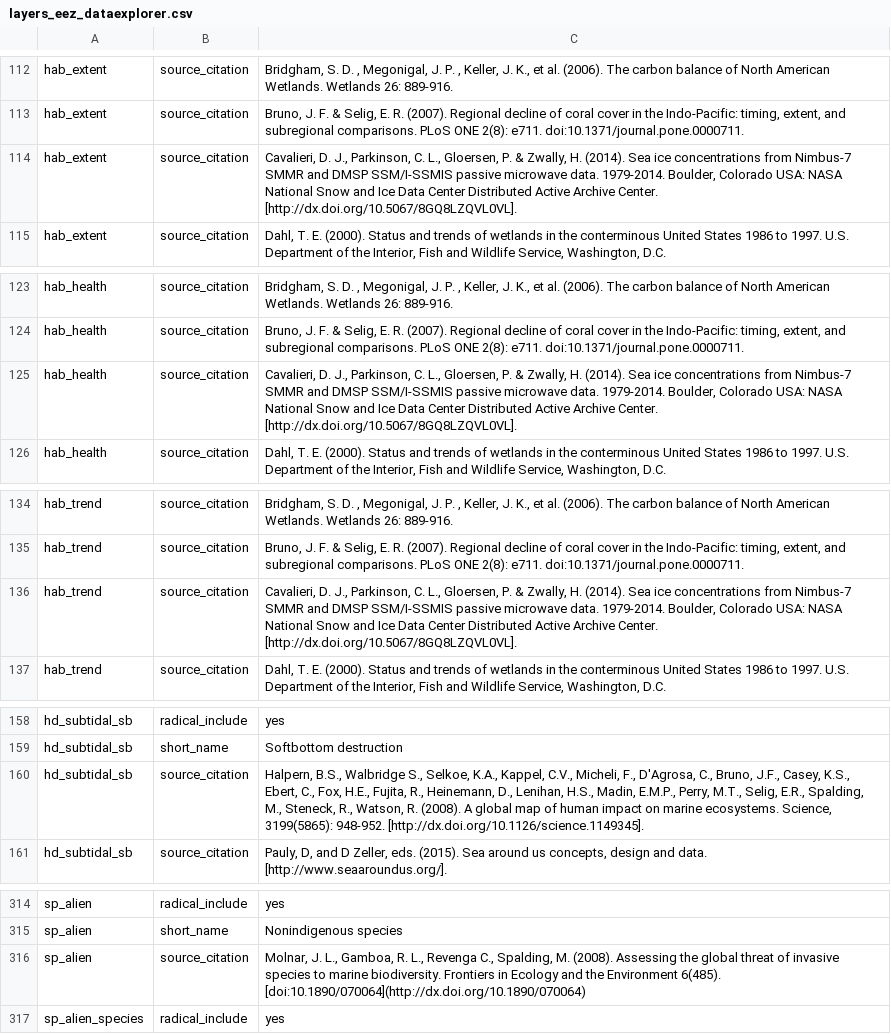
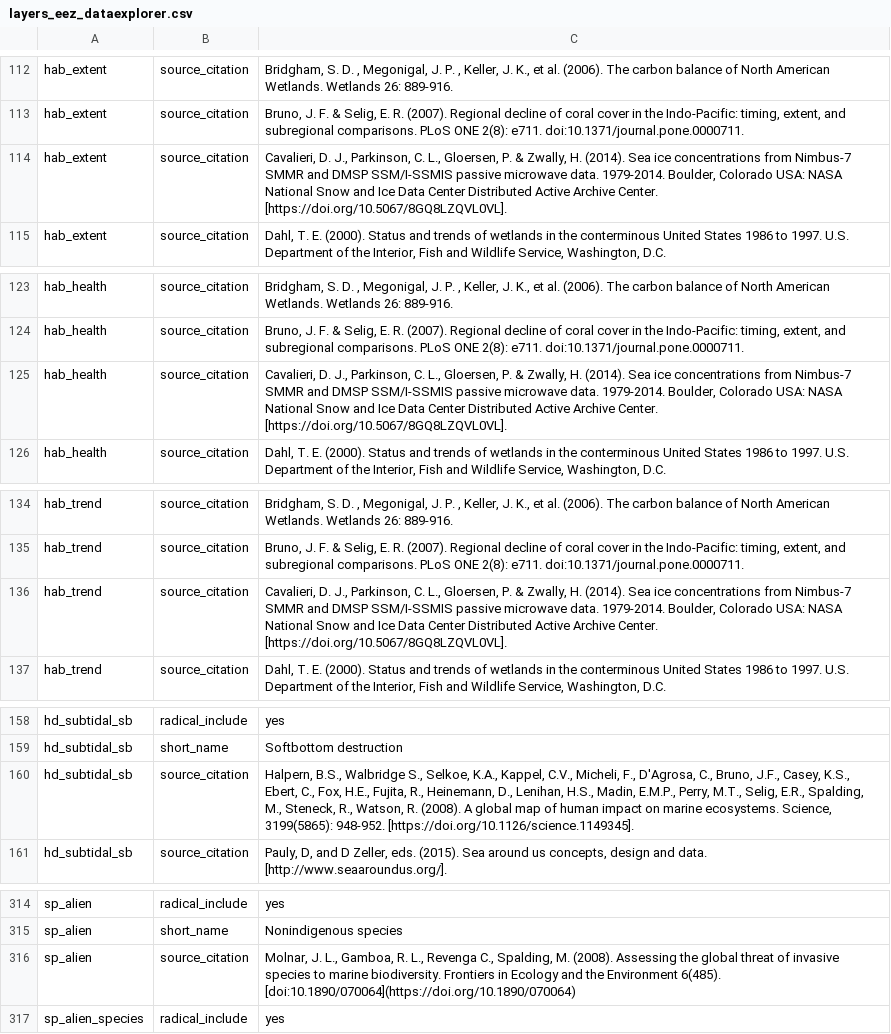
Before and after one commit to OHI-Science/sam, a CSV file: eez_layers_meta_data/layers_eez_dataexplorer.csv, drawn as a sheet; only a part is shown, gaps mark what is left out; the diff covers the shown part only; the diff names each change by its address in the sheet, - before the commit and + after, or states it on an @@ line.

Commit message:
Link DOIs against preferred resolver

```diff
--- a/eez_layers_meta_data/layers_eez_dataexplorer.csv
+++ b/eez_layers_meta_data/layers_eez_dataexplorer.csv
-C114: …Archive Center. [http://dx.doi.org/10.5067/8GQ8LZQVL0VL].
+C114: …Archive Center. [https://doi.org/10.5067/8GQ8LZQVL0VL].
-C125: …Archive Center. [http://dx.doi.org/10.5067/8GQ8LZQVL0VL].
+C125: …Archive Center. [https://doi.org/10.5067/8GQ8LZQVL0VL].
-C136: …Archive Center. [http://dx.doi.org/10.5067/8GQ8LZQVL0VL].
+C136: …Archive Center. [https://doi.org/10.5067/8GQ8LZQVL0VL].
-C160: …3199(5865): 948-952. [http://dx.doi.org/10.1126/science.1149345].
+C160: …3199(5865): 948-952. [https://doi.org/10.1126/science.1149345].
-C316: …Environment 6(485). [doi:10.1890/070064](http://dx.doi.org/10.1890/070064)
+C316: …Environment 6(485). [doi:10.1890/070064](https://doi.org/10.1890/070064)
```
Also changed, not shown: 7 edited cells elsewhere in this file.
